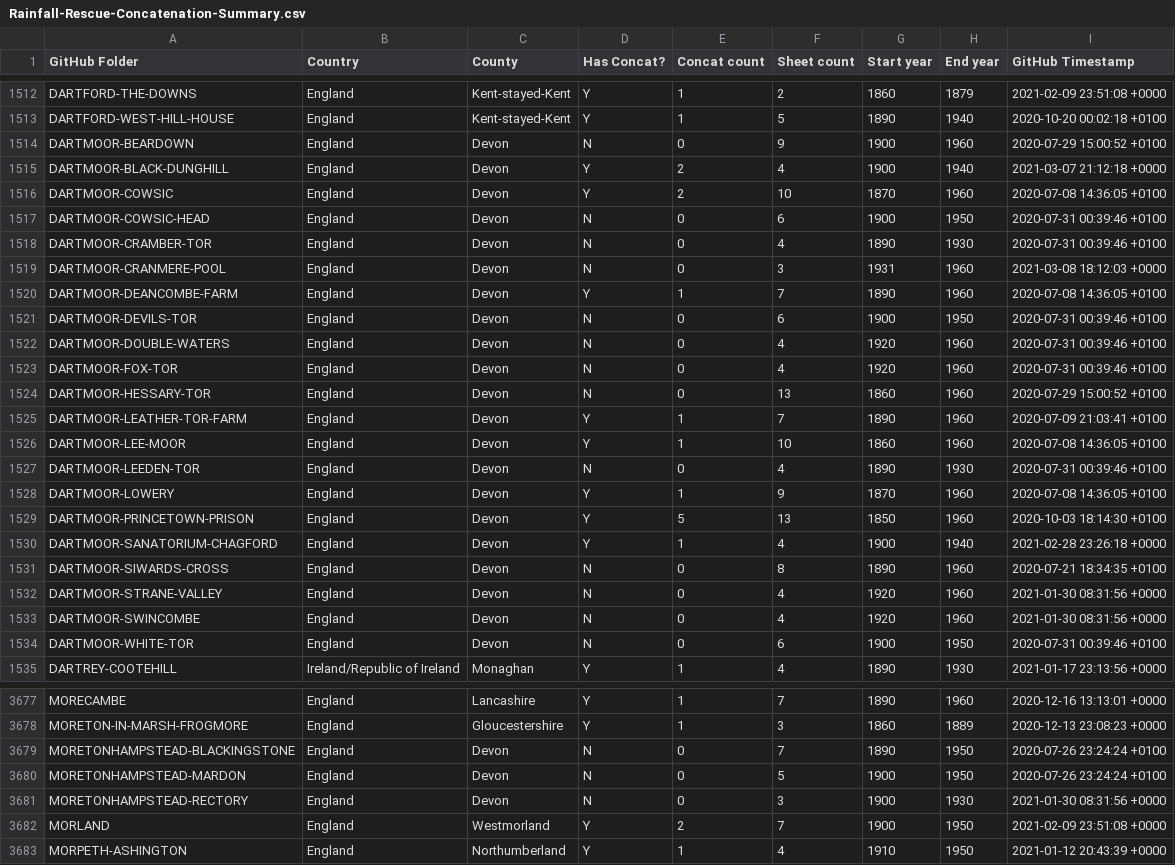
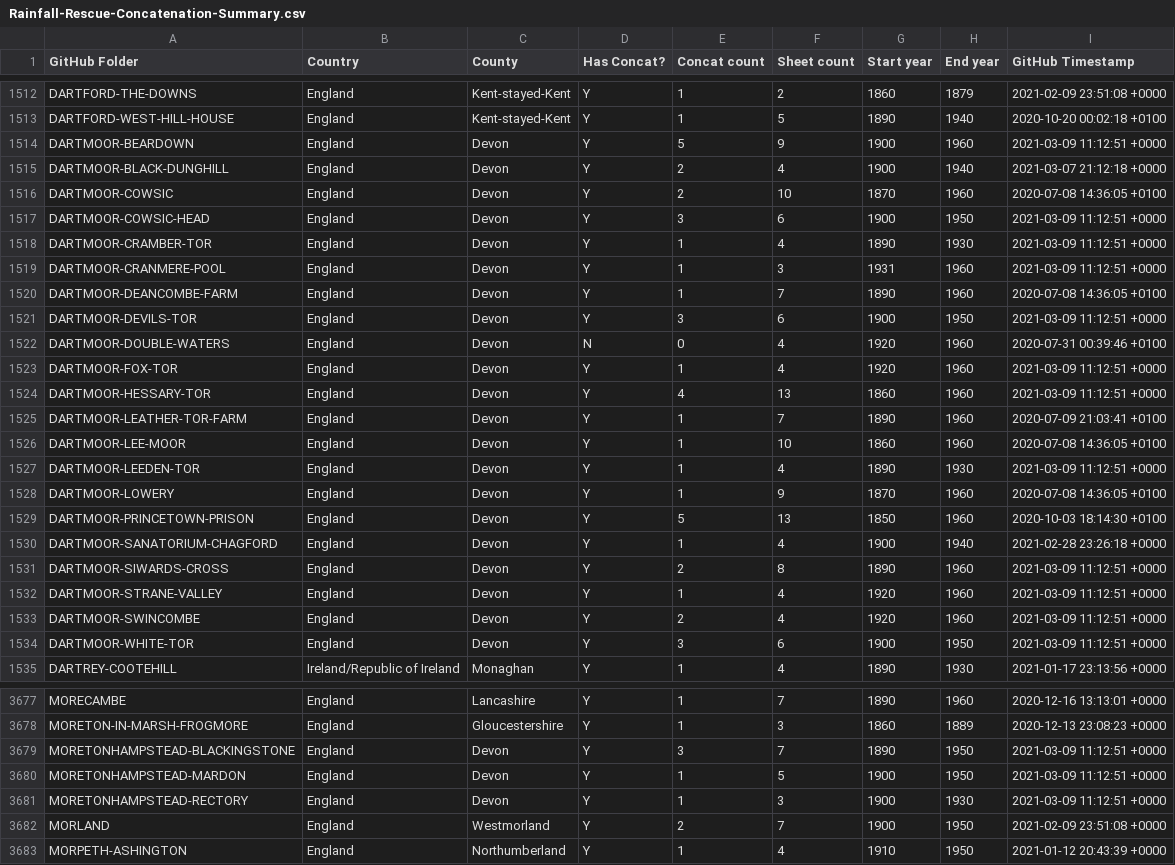
Before and after one commit to rjmeats/BritishRainfall, a CSV file: Locations/Rainfall-Rescue-Concatenation-Summary.csv, drawn as a sheet; only a part is shown, gaps mark what is left out; the diff covers the shown part only.

```diff
--- a/Locations/Rainfall-Rescue-Concatenation-Summary.csv
+++ b/Locations/Rainfall-Rescue-Concatenation-Summary.csv
@@ -1513,16 +1513,16 @@ DARTFORD-THE-DOWNS,England,Kent-stayed-Kent,Y,1,2,1860,1879,2021-02-09 23:51:08
 DARTFORD-WEST-HILL-HOUSE,England,Kent-stayed-Kent,Y,1,5,1890,1940,2020-10-20 00:02:18 +0100
-DARTMOOR-BEARDOWN,England,Devon,N,0,9,1900,1960,2020-07-29 15:00:52 +0100
+DARTMOOR-BEARDOWN,England,Devon,Y,5,9,1900,1960,2021-03-09 11:12:51 +0000
 DARTMOOR-BLACK-DUNGHILL,England,Devon,Y,2,4,1900,1940,2021-03-07 21:12:18 +0000
 DARTMOOR-COWSIC,England,Devon,Y,2,10,1870,1960,2020-07-08 14:36:05 +0100
-DARTMOOR-COWSIC-HEAD,England,Devon,N,0,6,1900,1950,2020-07-31 00:39:46 +0100
-DARTMOOR-CRAMBER-TOR,England,Devon,N,0,4,1890,1930,2020-07-31 00:39:46 +0100
-DARTMOOR-CRANMERE-POOL,England,Devon,N,0,3,1931,1960,2021-03-08 18:12:03 +0000
+DARTMOOR-COWSIC-HEAD,England,Devon,Y,3,6,1900,1950,2021-03-09 11:12:51 +0000
+DARTMOOR-CRAMBER-TOR,England,Devon,Y,1,4,1890,1930,2021-03-09 11:12:51 +0000
+DARTMOOR-CRANMERE-POOL,England,Devon,Y,1,3,1931,1960,2021-03-09 11:12:51 +0000
 DARTMOOR-DEANCOMBE-FARM,England,Devon,Y,1,7,1890,1960,2020-07-08 14:36:05 +0100
-DARTMOOR-DEVILS-TOR,England,Devon,N,0,6,1900,1950,2020-07-31 00:39:46 +0100
+DARTMOOR-DEVILS-TOR,England,Devon,Y,3,6,1900,1950,2021-03-09 11:12:51 +0000
 DARTMOOR-DOUBLE-WATERS,England,Devon,N,0,4,1920,1960,2020-07-31 00:39:46 +0100
-DARTMOOR-FOX-TOR,England,Devon,N,0,4,1920,1960,2020-07-31 00:39:46 +0100
-DARTMOOR-HESSARY-TOR,England,Devon,N,0,13,1860,1960,2020-07-29 15:00:52 +0100
+DARTMOOR-FOX-TOR,England,Devon,Y,1,4,1920,1960,2021-03-09 11:12:51 +0000
+DARTMOOR-HESSARY-TOR,England,Devon,Y,4,13,1860,1960,2021-03-09 11:12:51 +0000
 DARTMOOR-LEATHER-TOR-FARM,England,Devon,Y,1,7,1890,1960,2020-07-09 21:03:41 +0100
 DARTMOOR-LEE-MOOR,England,Devon,Y,1,10,1860,1960,2020-07-08 14:36:05 +0100
-DARTMOOR-LEEDEN-TOR,England,Devon,N,0,4,1890,1930,2020-07-31 00:39:46 +0100
+DARTMOOR-LEEDEN-TOR,England,Devon,Y,1,4,1890,1930,2021-03-09 11:12:51 +0000
 DARTMOOR-LOWERY,England,Devon,Y,1,9,1870,1960,2020-07-08 14:36:05 +0100
@@ -1530,6 +1530,6 @@ DARTMOOR-PRINCETOWN-PRISON,England,Devon,Y,5,13,1850,1960,2020-10-03 18:14:30 +0
 DARTMOOR-SANATORIUM-CHAGFORD,England,Devon,Y,1,4,1900,1940,2021-02-28 23:26:18 +0000
-DARTMOOR-SIWARDS-CROSS,England,Devon,N,0,8,1890,1960,2020-07-21 18:34:35 +0100
-DARTMOOR-STRANE-VALLEY,England,Devon,N,0,4,1920,1960,2021-01-30 08:31:56 +0000
-DARTMOOR-SWINCOMBE,England,Devon,N,0,4,1920,1960,2021-01-30 08:31:56 +0000
-DARTMOOR-WHITE-TOR,England,Devon,N,0,6,1900,1950,2020-07-31 00:39:46 +0100
+DARTMOOR-SIWARDS-CROSS,England,Devon,Y,2,8,1890,1960,2021-03-09 11:12:51 +0000
+DARTMOOR-STRANE-VALLEY,England,Devon,Y,1,4,1920,1960,2021-03-09 11:12:51 +0000
+DARTMOOR-SWINCOMBE,England,Devon,Y,2,4,1920,1960,2021-03-09 11:12:51 +0000
+DARTMOOR-WHITE-TOR,England,Devon,Y,3,6,1900,1950,2021-03-09 11:12:51 +0000
 DARTREY-COOTEHILL,Ireland/Republic of Ireland,Monaghan,Y,1,4,1890,1930,2021-01-17 23:13:56 +0000
@@ -3678,5 +3678,5 @@ MORECAMBE,England,Lancashire,Y,1,7,1890,1960,2020-12-16 13:13:01 +0000
 MORETON-IN-MARSH-FROGMORE,England,Gloucestershire,Y,1,3,1860,1889,2020-12-13 23:08:23 +0000
-MORETONHAMPSTEAD-BLACKINGSTONE,England,Devon,N,0,7,1890,1950,2020-07-26 23:24:24 +0100
-MORETONHAMPSTEAD-MARDON,England,Devon,N,0,5,1900,1950,2020-07-26 23:24:24 +0100
-MORETONHAMPSTEAD-RECTORY,England,Devon,N,0,3,1900,1930,2021-01-30 08:31:56 +0000
+MORETONHAMPSTEAD-BLACKINGSTONE,England,Devon,Y,3,7,1890,1950,2021-03-09 11:12:51 +0000
+MORETONHAMPSTEAD-MARDON,England,Devon,Y,1,5,1900,1950,2021-03-09 11:12:51 +0000
+MORETONHAMPSTEAD-RECTORY,England,Devon,Y,1,3,1900,1930,2021-03-09 11:12:51 +0000
 MORLAND,England,Westmorland,Y,2,7,1900,1950,2021-02-09 23:51:08 +0000
```
Also changed, not shown: 143 edited cells elsewhere in this file, Locations/Rainfall-Rescue-Grid-Refs.csv, 7 other files.
